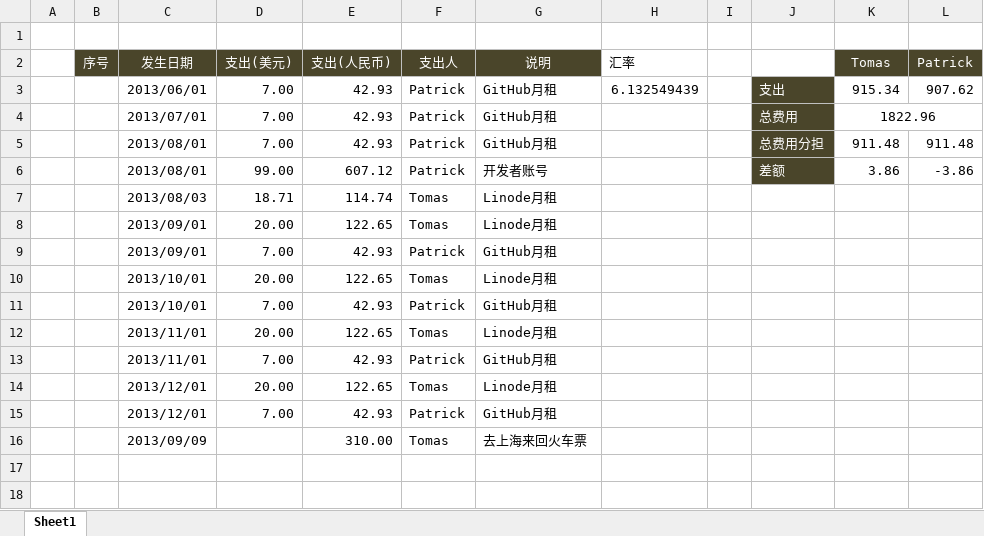
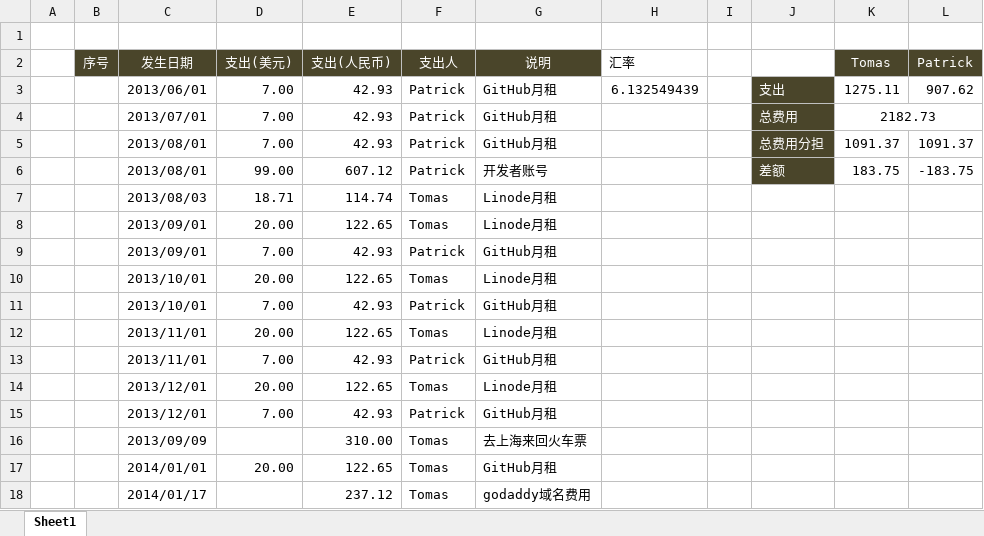
Before and after one commit to simplelifestudio/RenHai, an Excel workbook: Documents/开支明细.xlsx, sheet Sheet1, drawn as a sheet; values as stored, in another font and other column widths than the file's, no borders; the diff names each change by its address in the sheet, - before the commit and + after, or states it on an @@ line.

```diff
--- a/Documents/开支明细.xlsx (sheet Sheet1)
+++ b/Documents/开支明细.xlsx (sheet Sheet1)
-K3 (Tomas): 915.34
+K3 (Tomas): 1275.11
-K4 (Tomas): 1822.96
+K4 (Tomas): 2182.73
-K5 (Tomas): 911.48
+K5 (Tomas): 1091.37
-L5 (Patrick): 911.48
+L5 (Patrick): 1091.37
-K6 (Tomas): 3.86
+K6 (Tomas): 183.75
-L6 (Patrick): -3.86
+L6 (Patrick): -183.75
+row 17:  |  | 2014/01/01 | 20.00 | 122.65 | Tomas | GitHub月租
+row 18:  |  | 2014/01/17 |  | 237.12 | Tomas | godaddy域名费用
```
Also changed, not shown: Documents/WebRTC招标.xlsx, Documents/人海大事记.xlsx.
